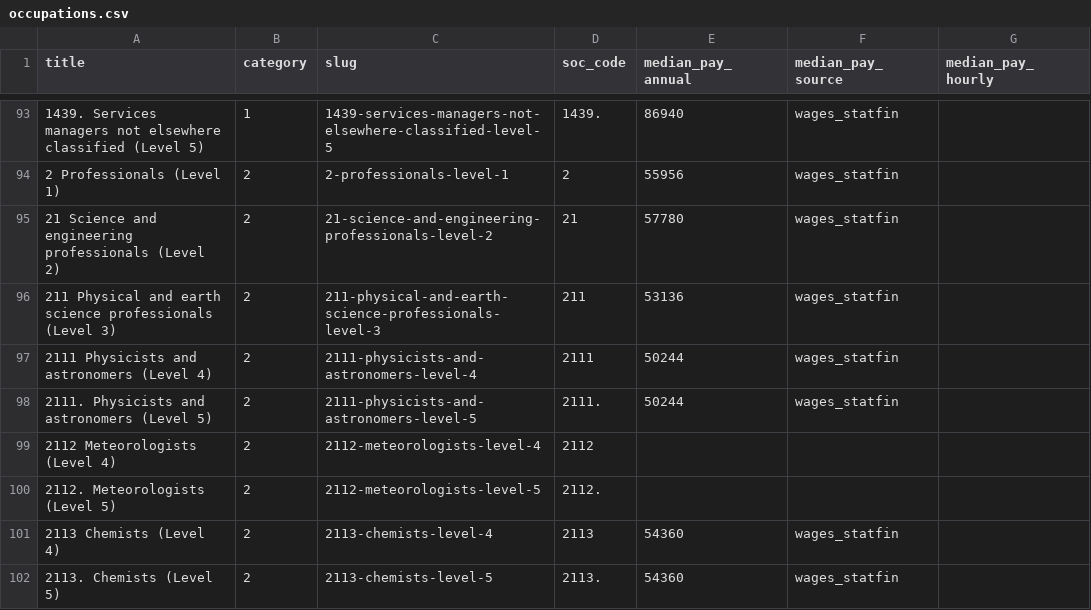
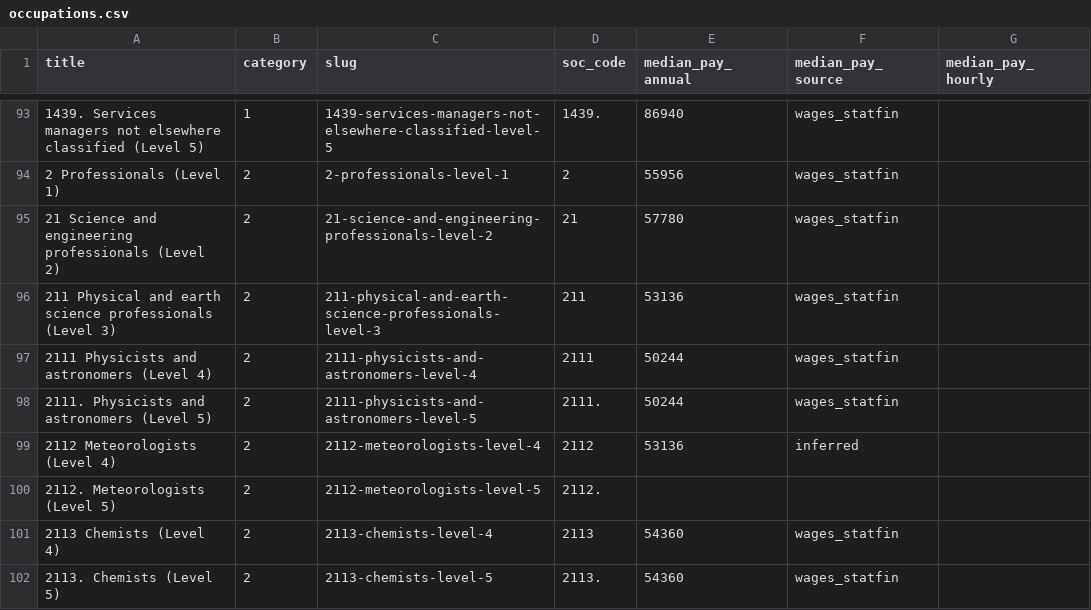
Before and after one commit to Lion504/Fi-Job-Maps, a CSV file: occupations.csv, drawn as a sheet; only a part is shown, gaps mark what is left out; the diff covers the shown part only; the diff names each change by its address in the sheet, - before the commit and + after, or states it on an @@ line.

Commit message:
Add script to infer missing pay data based on occupation characteristics
- Implemented `infer_missing_pay.py` to estimate missing pay values using statistical inference from existing data.
- Added functions to load occupation data from JSON and CSV files.
- Calculated pay statistics grouped by category, education, and category-education combinations.
- Developed strategies to infer pay based on similar occupation codes and existing statistics.
- Updated `occupations.csv` with inferred pay values and provided a summary of updates.

```diff
--- a/occupations.csv
+++ b/occupations.csv
-E99 (median_pay_annual): (empty)
+E99 (median_pay_annual): 53136
-F99 (median_pay_source): (empty)
+F99 (median_pay_source): inferred
```
Also changed, not shown: 110 edited cells elsewhere in this file, 2 other files.
